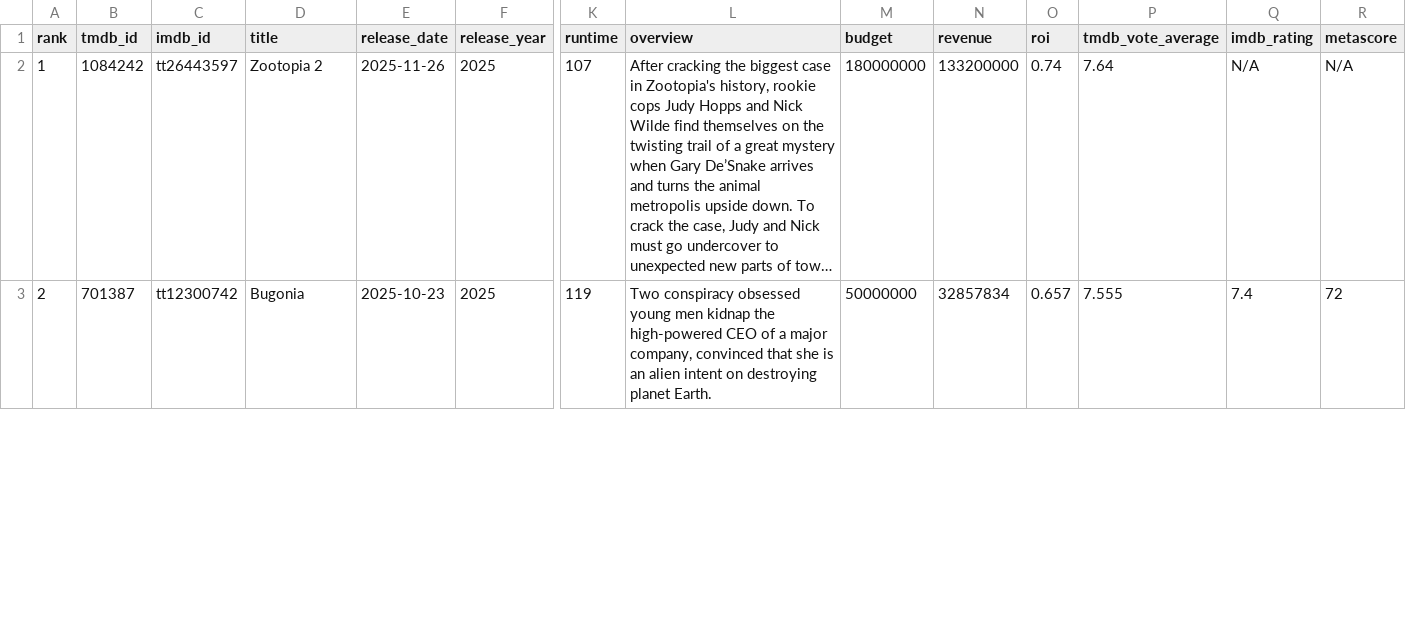
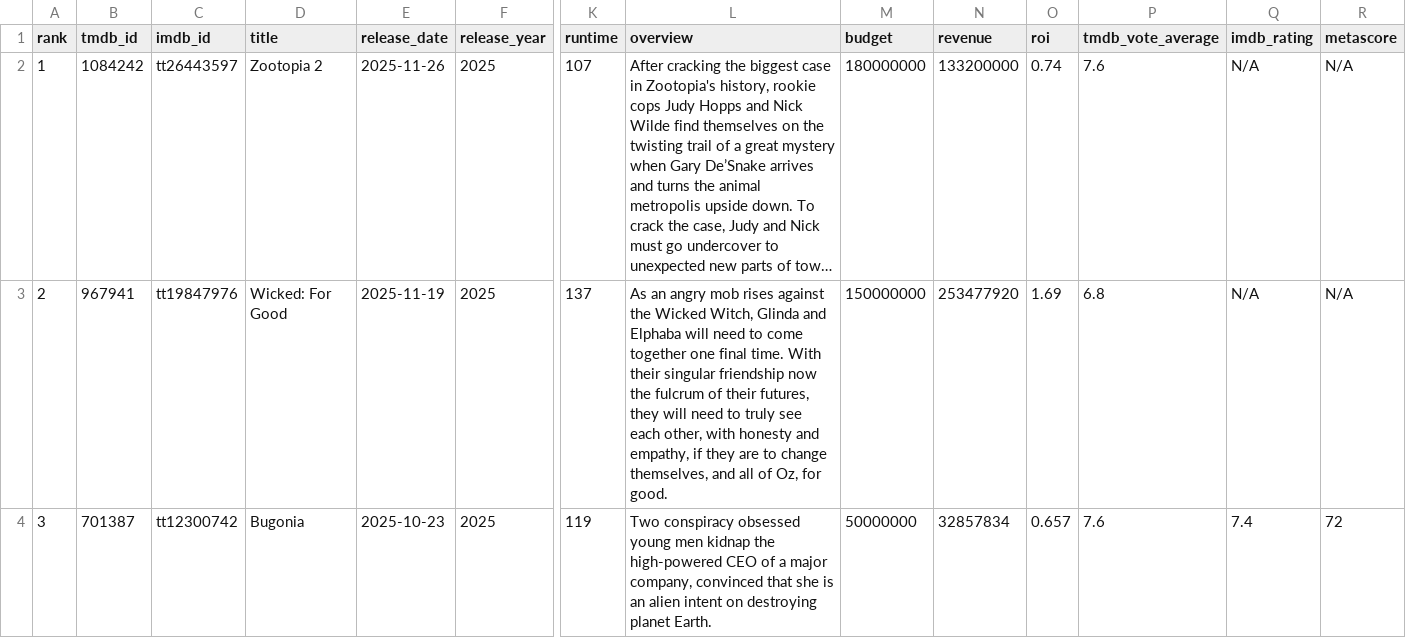
Before and after one commit to minhHuy-Truong/Movie, a CSV file: top10_trending.csv, drawn as a sheet; only a part is shown, gaps mark what is left out; long unchanged cells end in …; addresses are those after the commit; rows hold the shown columns only; the diff covers the shown part only; the diff names each change by its address in the sheet, - before the commit and + after, or states it on an @@ line.

```diff
--- a/top10_trending.csv
+++ b/top10_trending.csv
-P2 (tmdb_vote_average): 7.64
+P2 (tmdb_vote_average): 7.6
+row 3: 2 | 967941 | tt19847976 | Wicked: For Good | 2025-11-19 | 2025 | 137 | As an angry mob rises against the Wicked Witch, Glinda and Elphaba will need to come together one final time. With their singular friendship now the fulcrum of their futures, they will need to truly see each other, with honesty and empathy, if they are to change themselves, and all of Oz, for good. | 150000000 | 253477920 | 1.69 | 6.8 | N/A | N/A
-A4 (rank): 2
+A4 (rank): 3
-P4 (tmdb_vote_average): 7.555
+P4 (tmdb_vote_average): 7.6
```
Also changed, not shown: 1 removed row and 113 edited cells elsewhere in this file, 1 other file.
